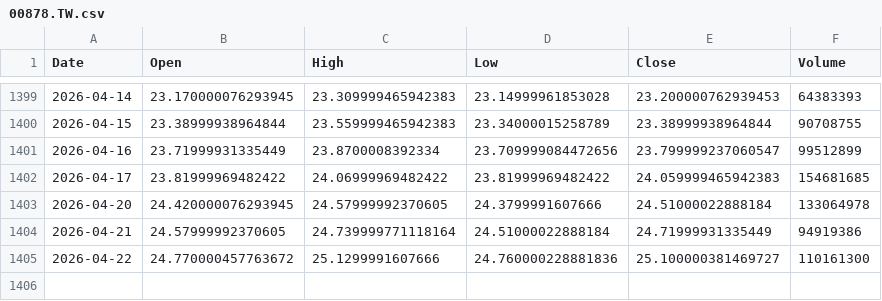
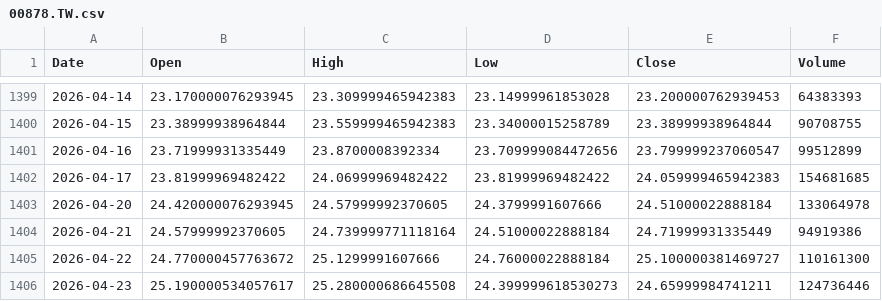
Before and after one commit to culolom/200sm-backtest, a CSV file: data/00878.TW.csv, drawn as a sheet; only a part is shown, gaps mark what is left out.

```diff
--- a/data/00878.TW.csv
+++ b/data/00878.TW.csv
@@ -1404,2 +1404,3 @@ Date,Open,High,Low,Close,Volume
 2026-04-21,24.57999992370605,24.739999771118164,24.51000022888184,24.71999931335449,94919386
-2026-04-22,24.770000457763672,25.1299991607666,24.760000228881836,25.100000381469727,110161300
+2026-04-22,24.770000457763672,25.1299991607666,24.76000022888184,25.100000381469727,110161300
+2026-04-23,25.190000534057617,25.280000686645508,24.399999618530273,24.65999984741211,124736446
```
Also changed, not shown: data/0050.TW.csv, data/QQQ.csv, 5 other files.
